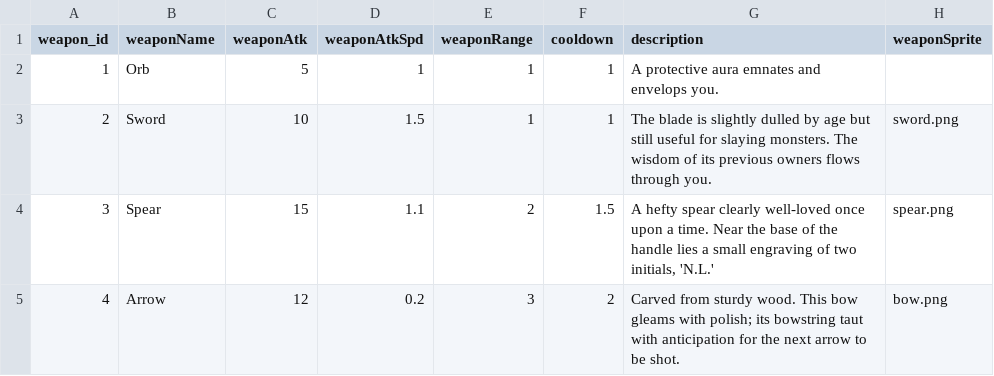
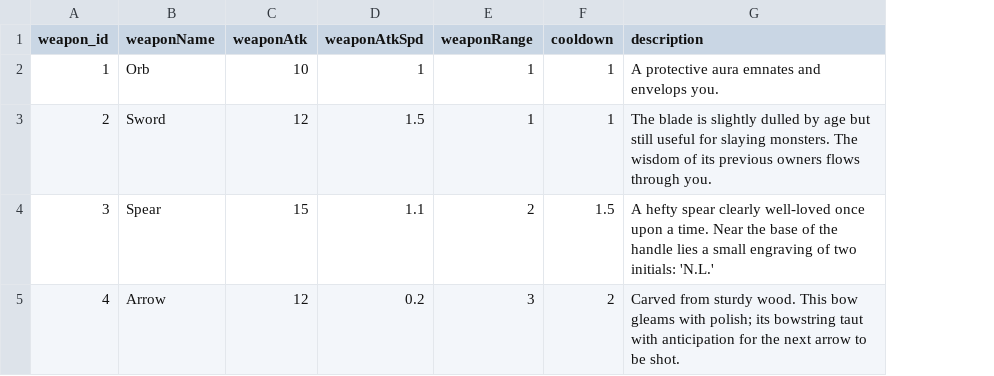
Before and after one commit to chiajunjie-digipen/UXG2520-A3, a CSV file: Assets/CSVs/weaponStats.csv, drawn as a sheet; the diff names each change by its address in the sheet, - before the commit and + after, or states it on an @@ line.

```diff
--- a/Assets/CSVs/weaponStats.csv
+++ b/Assets/CSVs/weaponStats.csv
-column H (weaponSprite), rows 3-5: sword.png | spear.png | bow.png
-C2 (weaponAtk): 5
+C2 (weaponAtk): 10
-C3 (weaponAtk): 10
+C3 (weaponAtk): 12
-G4 (description): …of two initials, 'N.L.'
+G4 (description): …of two initials: 'N.L.'
```
Also changed, not shown: 20 other files.
